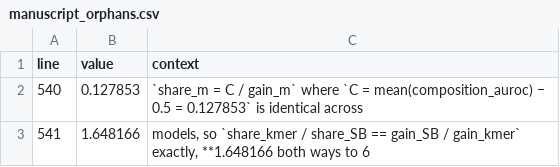
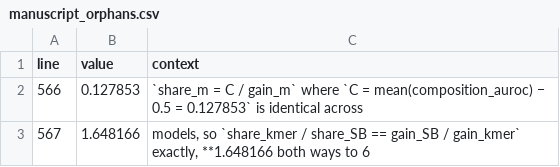
Before and after one commit to NirmalKumar31/rbp-protocol-calibration, a CSV file: results/tables/manuscript_orphans.csv, drawn as a sheet.

```diff
--- a/results/tables/manuscript_orphans.csv
+++ b/results/tables/manuscript_orphans.csv
@@ -1,3 +1,3 @@
 line,value,context
-540,0.127853,`share_m = C / gain_m` where `C = mean(composition_auroc) − 0.5 = 0.127853` is identical across
-541,1.648166,"models, so `share_kmer / share_SB == gain_SB / gain_kmer` exactly, **1.648166 both ways to 6"
+566,0.127853,`share_m = C / gain_m` where `C = mean(composition_auroc) − 0.5 = 0.127853` is identical across
+567,1.648166,"models, so `share_kmer / share_SB == gain_SB / gain_kmer` exactly, **1.648166 both ways to 6"
```
Also changed, not shown: 6 other files.
